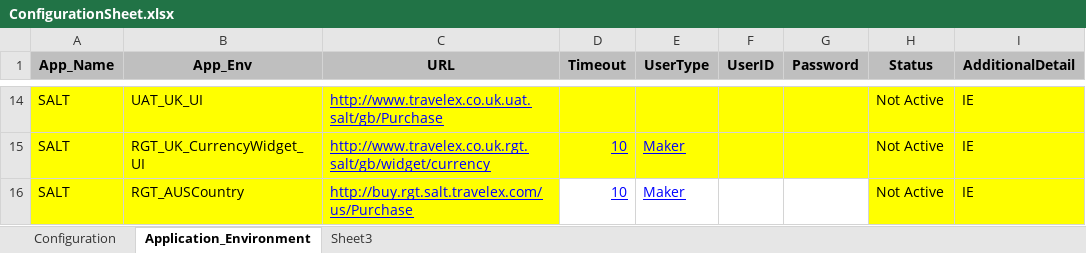
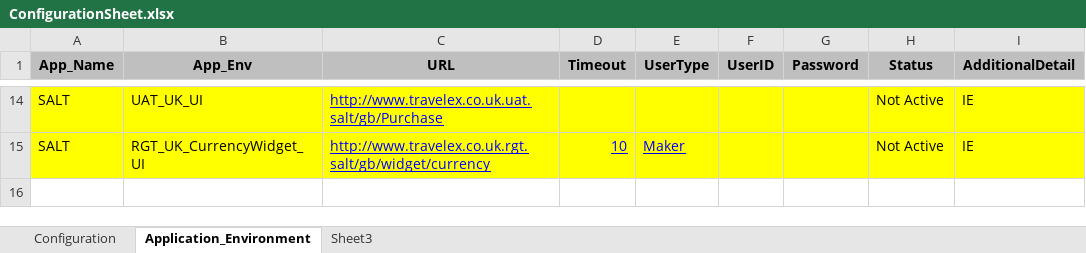
Before and after one commit to harshitwadaskar007/TestComplete, an Excel workbook: ConfigurationSheet.xlsx, sheet Application_Environment, drawn as a sheet; only a part is shown, gaps mark what is left out; values as stored, in another font and other column widths than the file's, no borders; conditional formats not drawn; the diff names each change by its address in the sheet, - before the commit and + after, or states it on an @@ line.

```diff
--- a/ConfigurationSheet.xlsx (sheet Application_Environment)
+++ b/ConfigurationSheet.xlsx (sheet Application_Environment)
-row 16: SALT | RGT_AUSCountry | http://buy.rgt.salt.travelex.com/us/Purchase | 10 | Maker |  |  | Not Active | IE
```
Also changed, not shown: sheet Configuration, 3 other files.
